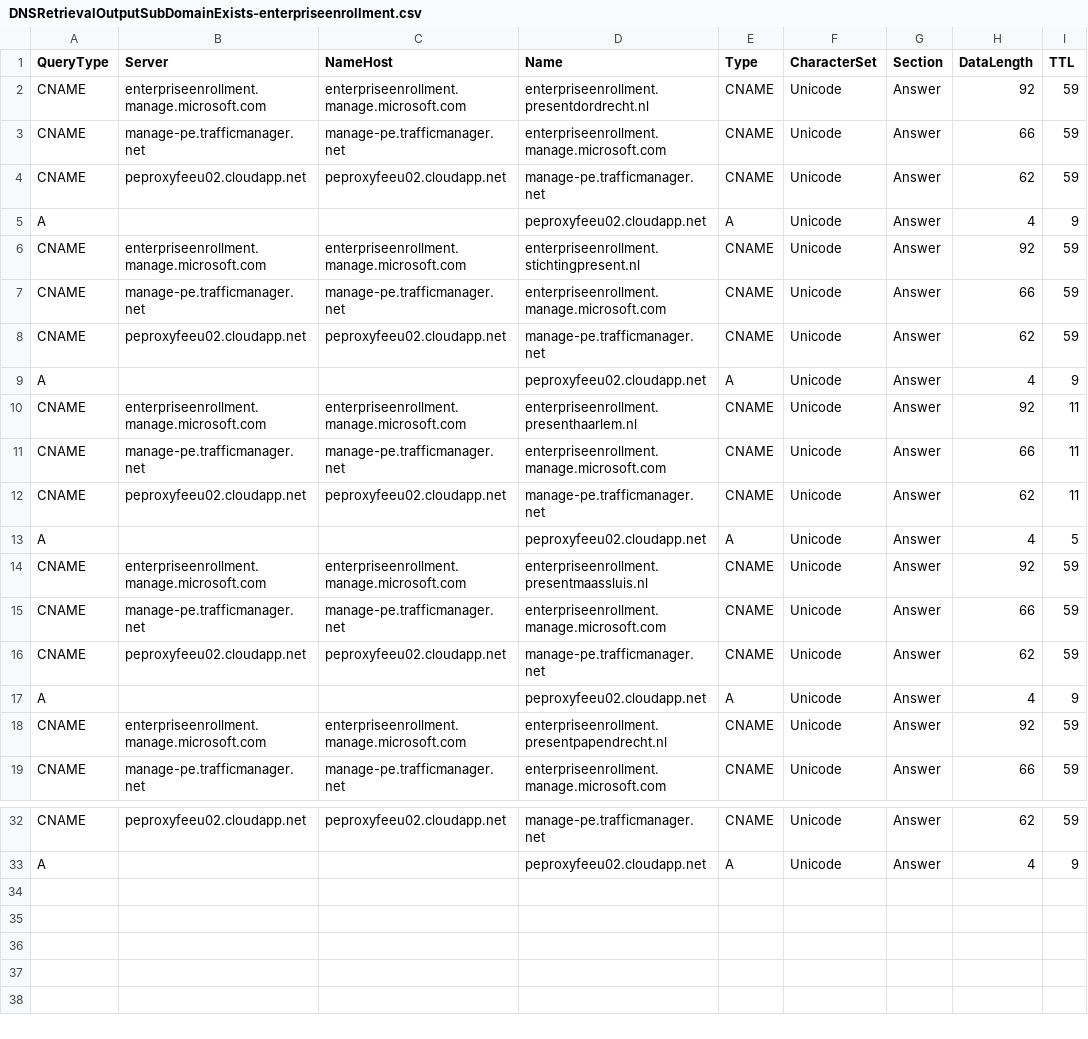
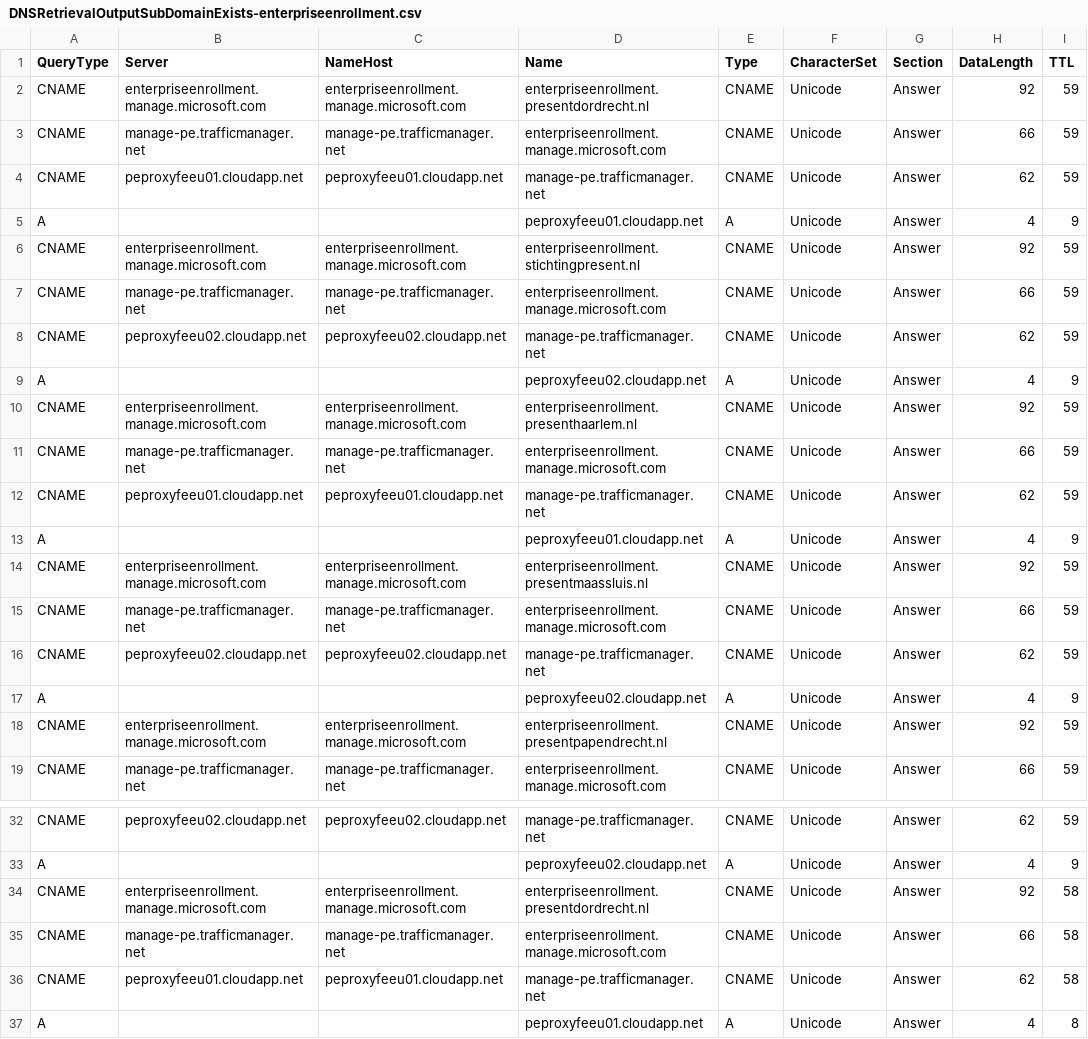
Before and after one commit to StabijJack/DNS-Queries-with-PowerShell, a CSV file: DNSRetrievalOutputSubDomainExists-enterpriseenrollment.csv, drawn as a sheet; only a part is shown, gaps mark what is left out.

```diff
--- a/DNSRetrievalOutputSubDomainExists-enterpriseenrollment.csv
+++ b/DNSRetrievalOutputSubDomainExists-enterpriseenrollment.csv
@@ -3,4 +3,4 @@
 "CNAME";"manage-pe.trafficmanager.net";"manage-pe.trafficmanager.net";"enterpriseenrollment.manage.microsoft.com";"CNAME";"Unicode";"Answer";"66";"59"
-"CNAME";"peproxyfeeu02.cloudapp.net";"peproxyfeeu02.cloudapp.net";"manage-pe.trafficmanager.net";"CNAME";"Unicode";"Answer";"62";"59"
-"A";;;"peproxyfeeu02.cloudapp.net";"A";"Unicode";"Answer";"4";"9"
+"CNAME";"peproxyfeeu01.cloudapp.net";"peproxyfeeu01.cloudapp.net";"manage-pe.trafficmanager.net";"CNAME";"Unicode";"Answer";"62";"59"
+"A";;;"peproxyfeeu01.cloudapp.net";"A";"Unicode";"Answer";"4";"9"
 "CNAME";"enterpriseenrollment.manage.microsoft.com";"enterpriseenrollment.manage.microsoft.com";"enterpriseenrollment.stichtingpresent.nl";"CNAME";"Unicode";"Answer";"92";"59"
@@ -9,6 +9,6 @@
 "A";;;"peproxyfeeu02.cloudapp.net";"A";"Unicode";"Answer";"4";"9"
-"CNAME";"enterpriseenrollment.manage.microsoft.com";"enterpriseenrollment.manage.microsoft.com";"enterpriseenrollment.presenthaarlem.nl";"CNAME";"Unicode";"Answer";"92";"11"
-"CNAME";"manage-pe.trafficmanager.net";"manage-pe.trafficmanager.net";"enterpriseenrollment.manage.microsoft.com";"CNAME";"Unicode";"Answer";"66";"11"
-"CNAME";"peproxyfeeu02.cloudapp.net";"peproxyfeeu02.cloudapp.net";"manage-pe.trafficmanager.net";"CNAME";"Unicode";"Answer";"62";"11"
-"A";;;"peproxyfeeu02.cloudapp.net";"A";"Unicode";"Answer";"4";"5"
+"CNAME";"enterpriseenrollment.manage.microsoft.com";"enterpriseenrollment.manage.microsoft.com";"enterpriseenrollment.presenthaarlem.nl";"CNAME";"Unicode";"Answer";"92";"59"
+"CNAME";"manage-pe.trafficmanager.net";"manage-pe.trafficmanager.net";"enterpriseenrollment.manage.microsoft.com";"CNAME";"Unicode";"Answer";"66";"59"
+"CNAME";"peproxyfeeu01.cloudapp.net";"peproxyfeeu01.cloudapp.net";"manage-pe.trafficmanager.net";"CNAME";"Unicode";"Answer";"62";"59"
+"A";;;"peproxyfeeu01.cloudapp.net";"A";"Unicode";"Answer";"4";"9"
 "CNAME";"enterpriseenrollment.manage.microsoft.com";"enterpriseenrollment.manage.microsoft.com";"enterpriseenrollment.presentmaassluis.nl";"CNAME";"Unicode";"Answer";"92";"59"
@@ -33 +33,5 @@
 "A";;;"peproxyfeeu02.cloudapp.net";"A";"Unicode";"Answer";"4";"9"
+"CNAME";"enterpriseenrollment.manage.microsoft.com";"enterpriseenrollment.manage.microsoft.com";"enterpriseenrollment.presentdordrecht.nl";"CNAME";"Unicode";"Answer";"92";"58"
+"CNAME";"manage-pe.trafficmanager.net";"manage-pe.trafficmanager.net";"enterpriseenrollment.manage.microsoft.com";"CNAME";"Unicode";"Answer";"66";"58"
+"CNAME";"peproxyfeeu01.cloudapp.net";"peproxyfeeu01.cloudapp.net";"manage-pe.trafficmanager.net";"CNAME";"Unicode";"Answer";"62";"58"
+"A";;;"peproxyfeeu01.cloudapp.net";"A";"Unicode";"Answer";"4";"8"
```
Also changed, not shown: DNSRetrievalOutputDomainTypeExists-NS.csv, DNSRetrievalOutputDomainTypeExists-TXT.csv, 19 other files.
